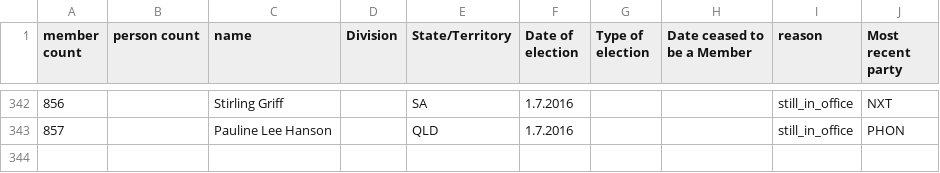
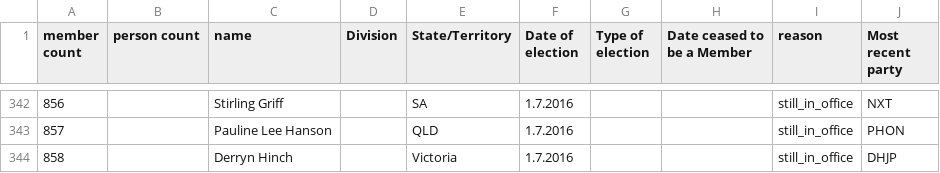
Before and after one commit to openaustralia/openaustralia-parser, a CSV file: data/senators.csv, drawn as a sheet; only a part is shown, gaps mark what is left out.

Commit message:
Derryn Hinch was elected in the 2016 general election
See http://www.aph.gov.au/Senators_and_Members/Parliamentarian?MPID=2O4

```diff
--- a/data/senators.csv
+++ b/data/senators.csv
@@ -343 +343,2 @@ member count,person count,name,Division,State/Territory,Date of election,Type of
 857,,Pauline Lee Hanson,,QLD,1.7.2016,,,still_in_office,PHON
+858,,Derryn Hinch,,Victoria,1.7.2016,,,still_in_office,DHJP
```
Also changed, not shown: data/people.csv.
